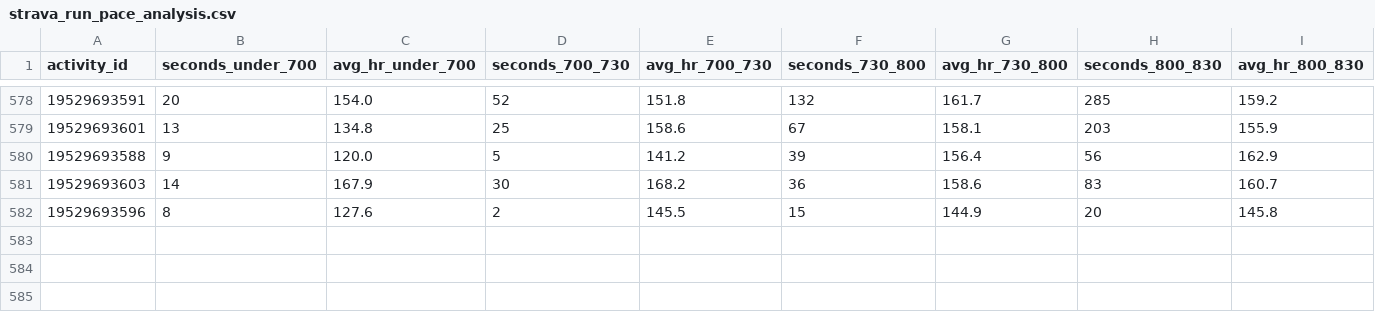
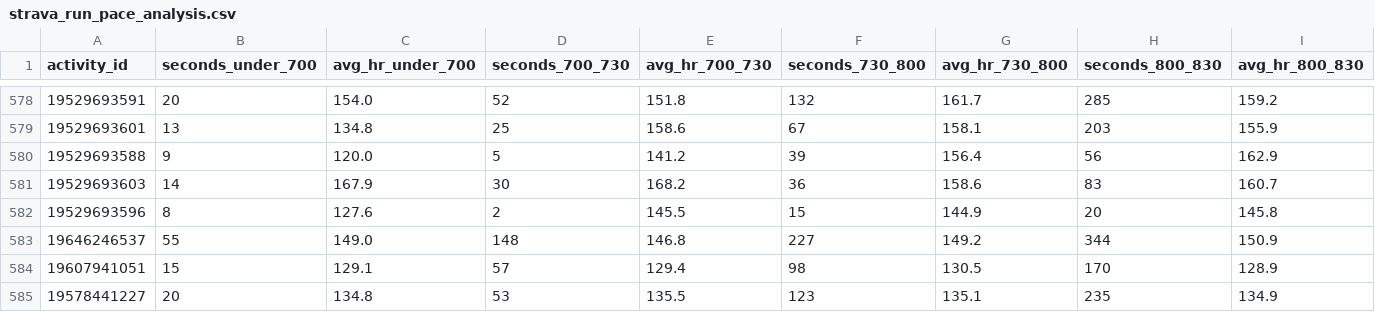
Before and after one commit to sboissel/strava-analytics, a CSV file: data/strava_run_pace_analysis.csv, drawn as a sheet; only a part is shown, gaps mark what is left out; rows hold the shown columns only; the diff names each change by its address in the sheet, - before the commit and + after, or states it on an @@ line.

```diff
--- a/data/strava_run_pace_analysis.csv
+++ b/data/strava_run_pace_analysis.csv
+row 583: 19646246537 | 55 | 149.0 | 148 | 146.8 | 227 | 149.2 | 344 | 150.9
+row 584: 19607941051 | 15 | 129.1 | 57 | 129.4 | 98 | 130.5 | 170 | 128.9
+row 585: 19578441227 | 20 | 134.8 | 53 | 135.5 | 123 | 135.1 | 235 | 134.9
```
Also changed, not shown: data/activities_last_week.csv, data/strava_hike_analysis.csv, 4 other files.
